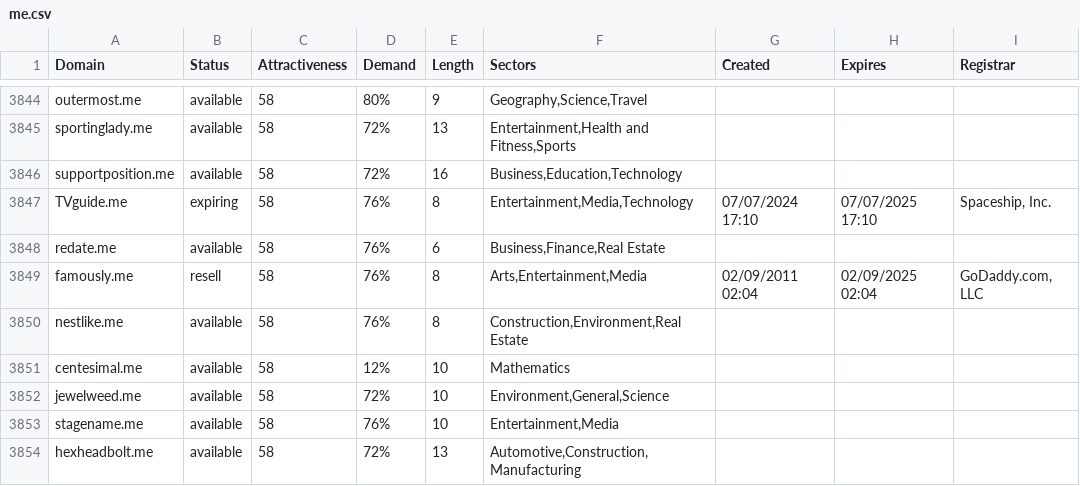
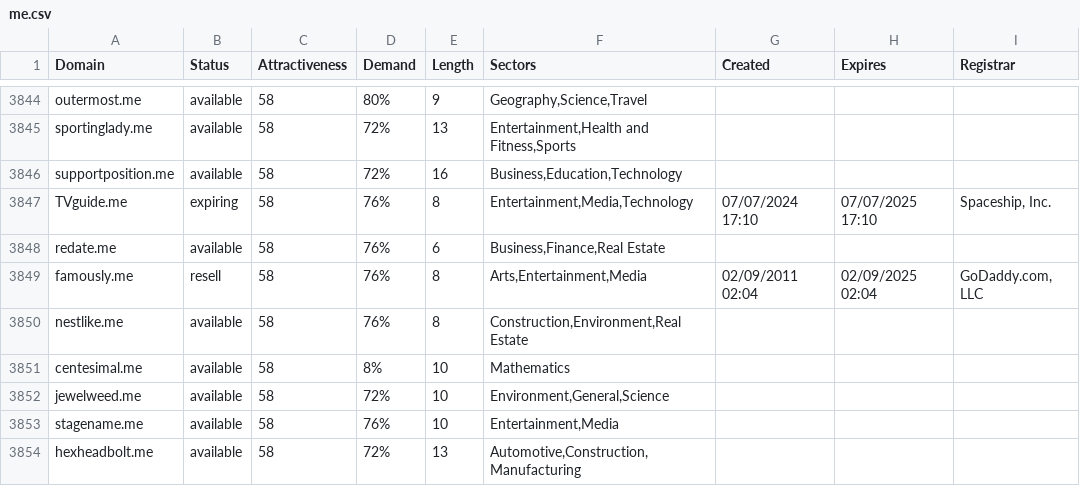
Before and after one commit to UniqueDomains/me-oneword-domains, a CSV file: me.csv, drawn as a sheet; only a part is shown, gaps mark what is left out; the diff covers the shown part only.

Commit message:
Domains update

```diff
--- a/me.csv
+++ b/me.csv
@@ -3850,3 +3850,3 @@ famously.me,resell,58,76%,8,"Arts,Entertainment,Media",02/09/2011 02:04,02/09/20
 nestlike.me,available,58,76%,8,"Construction,Environment,Real Estate",,,
-centesimal.me,available,58,12%,10,Mathematics,,,
+centesimal.me,available,58,8%,10,Mathematics,,,
 jewelweed.me,available,58,72%,10,"Environment,General,Science",,,
```
Also changed, not shown: 33 edited cells elsewhere in this file, 2 other files.
